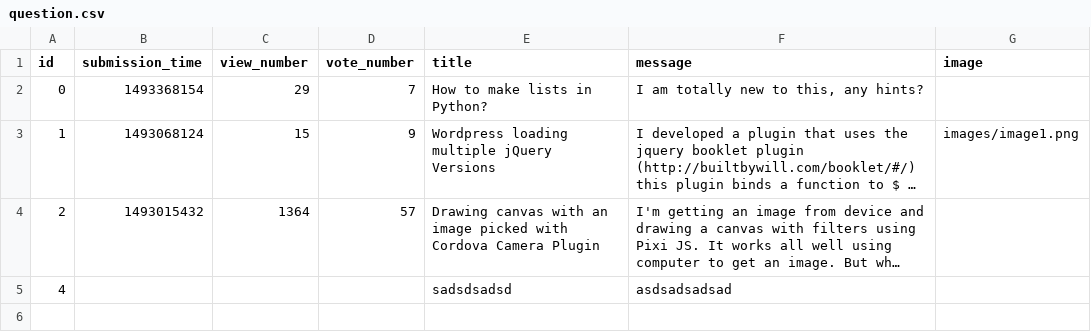
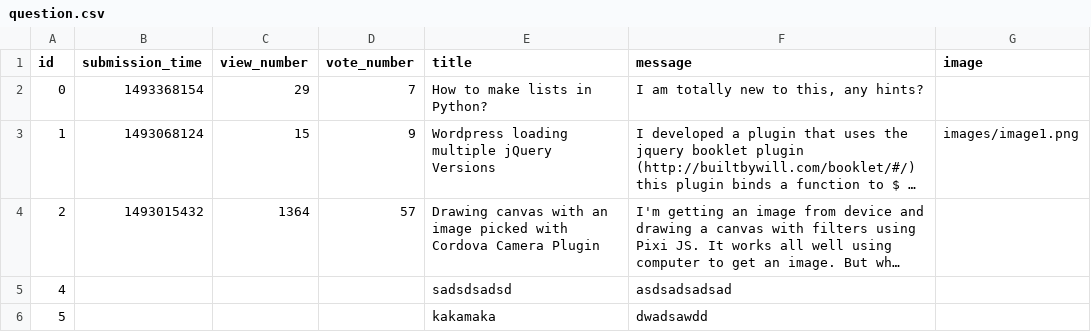
Before and after one commit to MelathStofi/ask-mate-python, a CSV file: sample_data/question.csv, drawn as a sheet; long unchanged cells end in …; the diff names each change by its address in the sheet, - before the commit and + after, or states it on an @@ line.

```diff
--- a/sample_data/question.csv
+++ b/sample_data/question.csv
+row 6: 5 |  |  |  | kakamaka | dwadsawdd
```
Also changed, not shown: 6 other files.
